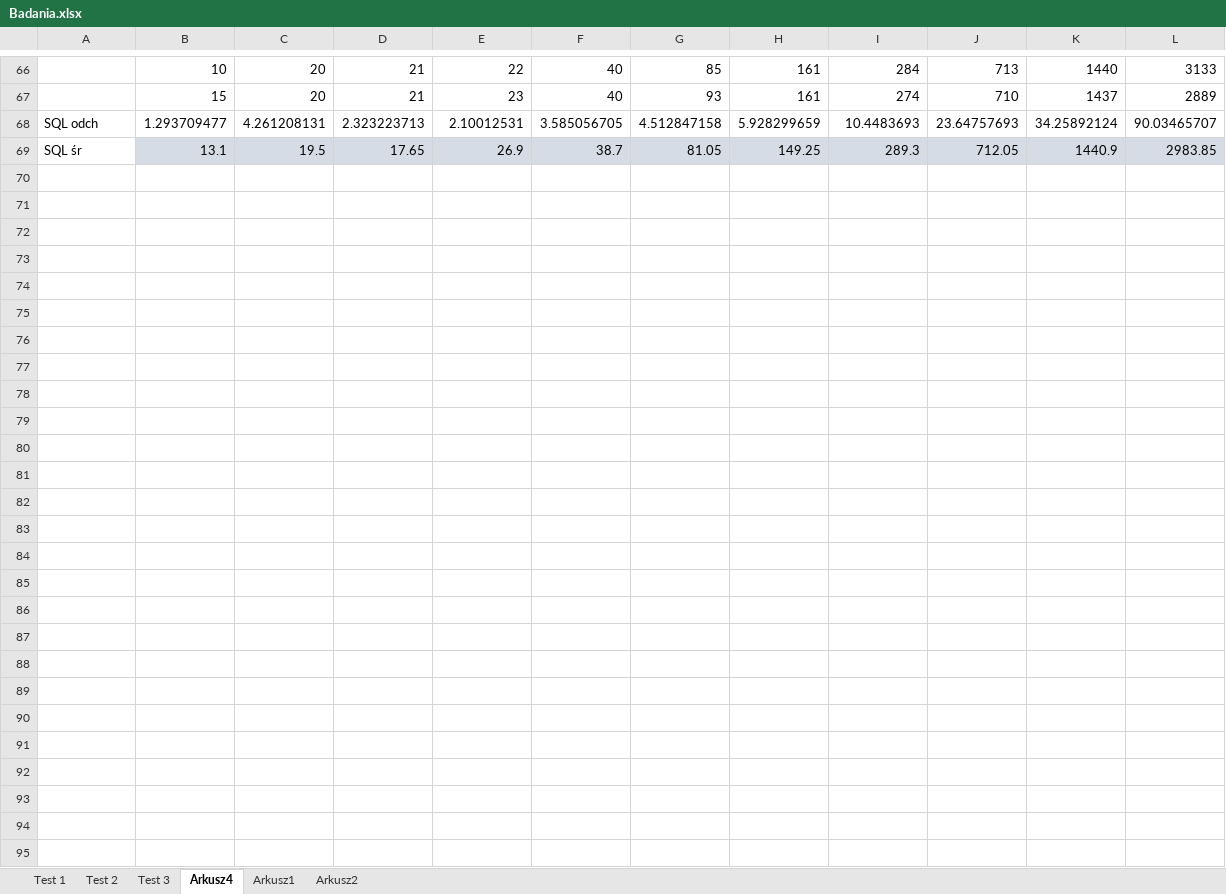
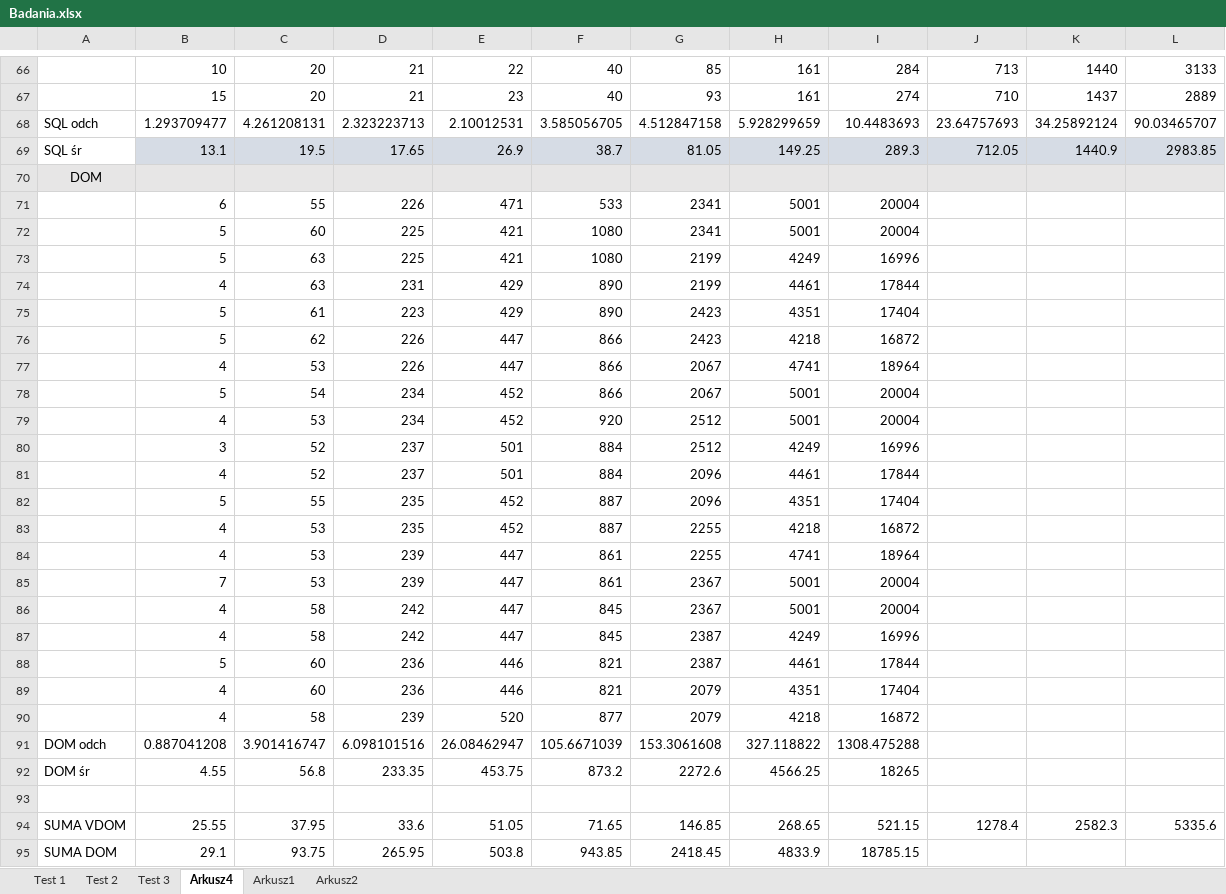
Before and after one commit to krzysztof-miemiec/fuzzybase, an Excel workbook: docs/Badania.xlsx, sheet Arkusz4, drawn as a sheet; only a part is shown, gaps mark what is left out; values as stored, in another font and other column widths than the file's, no borders; charts and pictures not drawn; the diff names each change by its address in the sheet, - before the commit and + after, or states it on an @@ line.

```diff
--- a/docs/Badania.xlsx (sheet Arkusz4)
+++ b/docs/Badania.xlsx (sheet Arkusz4)
+row 70: DOM
+row 71:  | 6 | 55 | 226 | 471 | 533 | 2341 | 5001 | 20004
+row 72:  | 5 | 60 | 225 | 421 | 1080 | 2341 | 5001 | 20004
+row 73:  | 5 | 63 | 225 | 421 | 1080 | 2199 | 4249 | 16996
+row 74:  | 4 | 63 | 231 | 429 | 890 | 2199 | 4461 | 17844
+row 75:  | 5 | 61 | 223 | 429 | 890 | 2423 | 4351 | 17404
+row 76:  | 5 | 62 | 226 | 447 | 866 | 2423 | 4218 | 16872
+row 77:  | 4 | 53 | 226 | 447 | 866 | 2067 | 4741 | 18964
+row 78:  | 5 | 54 | 234 | 452 | 866 | 2067 | 5001 | 20004
+row 79:  | 4 | 53 | 234 | 452 | 920 | 2512 | 5001 | 20004
+row 80:  | 3 | 52 | 237 | 501 | 884 | 2512 | 4249 | 16996
+row 81:  | 4 | 52 | 237 | 501 | 884 | 2096 | 4461 | 17844
+row 82:  | 5 | 55 | 235 | 452 | 887 | 2096 | 4351 | 17404
+row 83:  | 4 | 53 | 235 | 452 | 887 | 2255 | 4218 | 16872
+row 84:  | 4 | 53 | 239 | 447 | 861 | 2255 | 4741 | 18964
+row 85:  | 7 | 53 | 239 | 447 | 861 | 2367 | 5001 | 20004
+row 86:  | 4 | 58 | 242 | 447 | 845 | 2367 | 5001 | 20004
+row 87:  | 4 | 58 | 242 | 447 | 845 | 2387 | 4249 | 16996
+row 88:  | 5 | 60 | 236 | 446 | 821 | 2387 | 4461 | 17844
+row 89:  | 4 | 60 | 236 | 446 | 821 | 2079 | 4351 | 17404
+row 90:  | 4 | 58 | 239 | 520 | 877 | 2079 | 4218 | 16872
+row 91: DOM odch | 0.887041208 | 3.901416747 | 6.098101516 | 26.08462947 | 105.6671039 | 153.3061608 | 327.118822 | 1308.475288
+row 92: DOM śr | 4.55 | 56.8 | 233.35 | 453.75 | 873.2 | 2272.6 | 4566.25 | 18265
+row 93: (empty)
+row 94: SUMA VDOM | 25.55 | 37.95 | 33.6 | 51.05 | 71.65 | 146.85 | 268.65 | 521.15 | 1278.4 | 2582.3 | 5335.6
+row 95: SUMA DOM | 29.1 | 93.75 | 265.95 | 503.8 | 943.85 | 2418.45 | 4833.9 | 18785.15
```
Also changed, not shown: charts or pictures, 5 other files.
